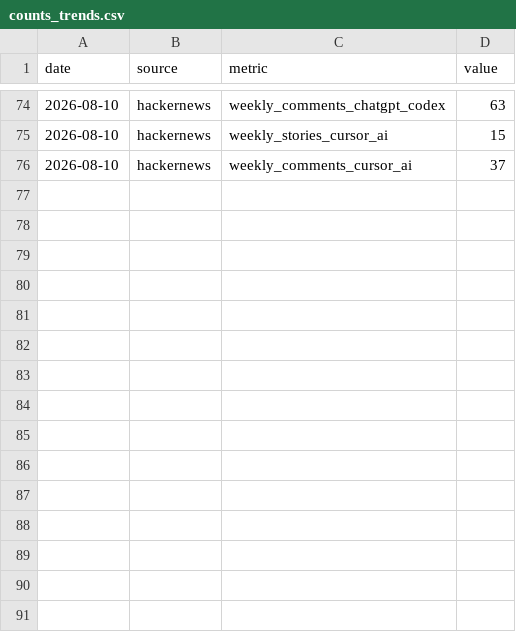
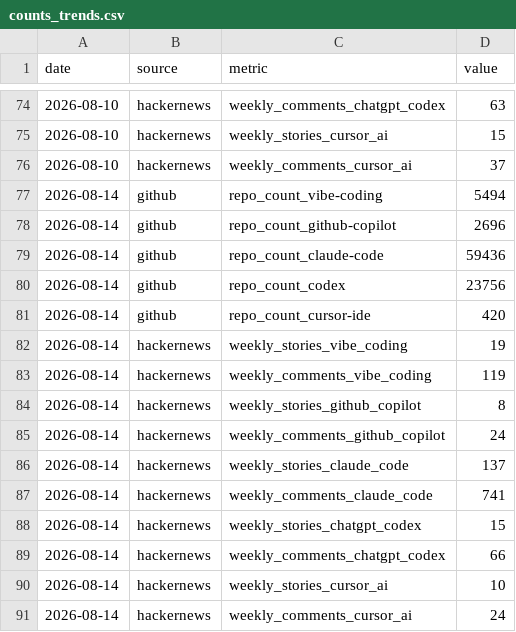
Before and after one commit to UN-OCHA/vibe_coding_trend_data, a CSV file: data/counts_trends.csv, drawn as a sheet; only a part is shown, gaps mark what is left out; the diff names each change by its address in the sheet, - before the commit and + after, or states it on an @@ line.

```diff
--- a/data/counts_trends.csv
+++ b/data/counts_trends.csv
+row 77: 2026-08-14 | github | repo_count_vibe-coding | 5494
+row 78: 2026-08-14 | github | repo_count_github-copilot | 2696
+row 79: 2026-08-14 | github | repo_count_claude-code | 59436
+row 80: 2026-08-14 | github | repo_count_codex | 23756
+row 81: 2026-08-14 | github | repo_count_cursor-ide | 420
+row 82: 2026-08-14 | hackernews | weekly_stories_vibe_coding | 19
+row 83: 2026-08-14 | hackernews | weekly_comments_vibe_coding | 119
+row 84: 2026-08-14 | hackernews | weekly_stories_github_copilot | 8
+row 85: 2026-08-14 | hackernews | weekly_comments_github_copilot | 24
+row 86: 2026-08-14 | hackernews | weekly_stories_claude_code | 137
+row 87: 2026-08-14 | hackernews | weekly_comments_claude_code | 741
+row 88: 2026-08-14 | hackernews | weekly_stories_chatgpt_codex | 15
+row 89: 2026-08-14 | hackernews | weekly_comments_chatgpt_codex | 66
+row 90: 2026-08-14 | hackernews | weekly_stories_cursor_ai | 10
+row 91: 2026-08-14 | hackernews | weekly_comments_cursor_ai | 24
```
Also changed, not shown: data/interest_trends.csv, 1 other file.
